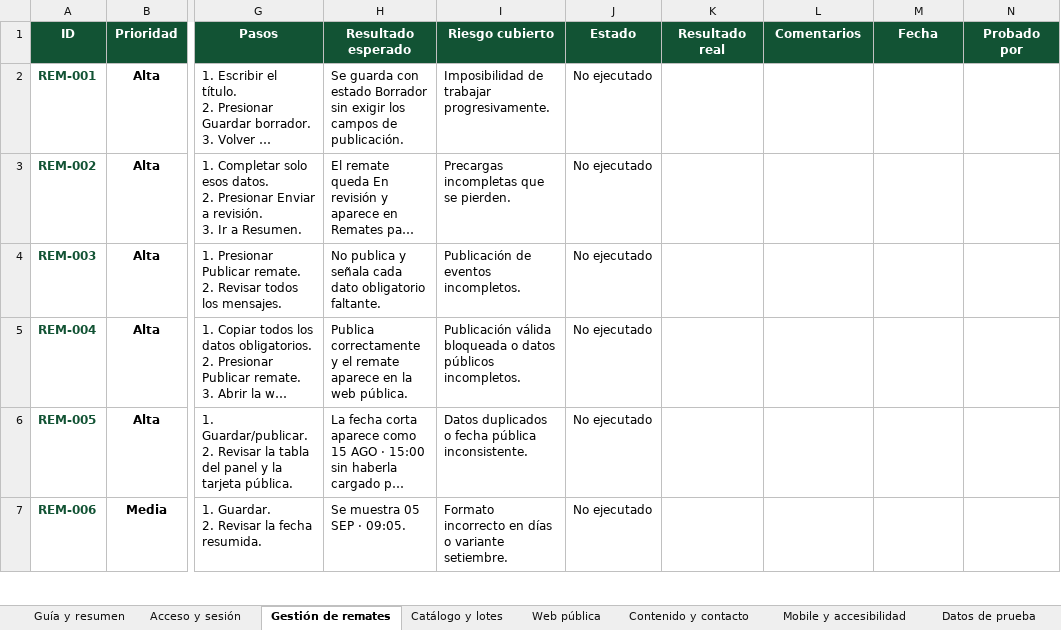
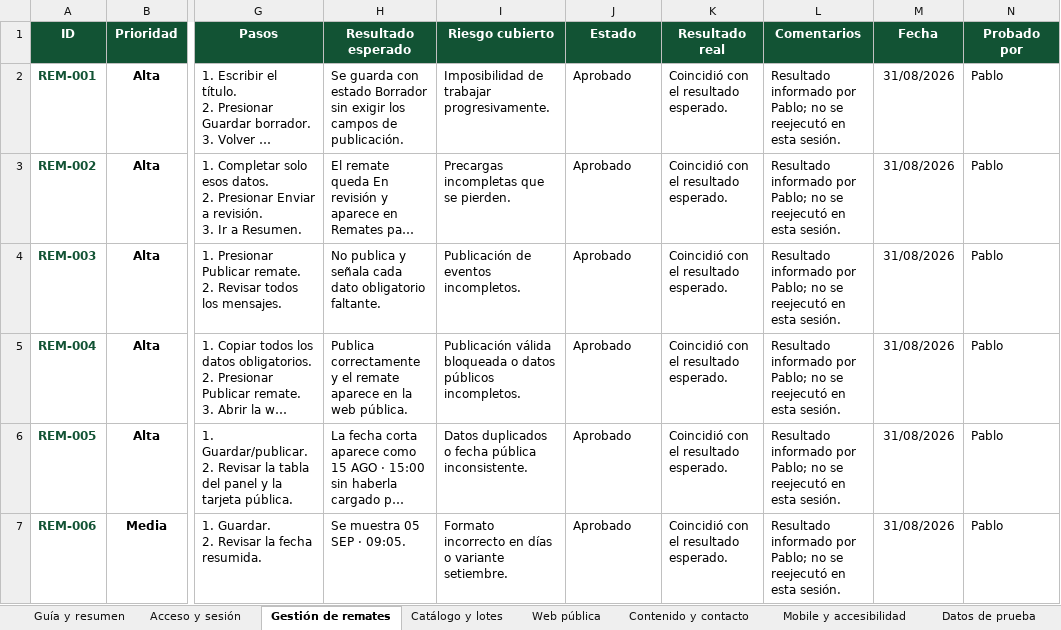
Before and after one commit to PabloCaffaro/zunino_remates_web, an Excel workbook: docs/qa/Casos de prueba - Zunino Remates Web.xlsx, sheet Gestión de remates, drawn as a sheet; only a part is shown, gaps mark what is left out; long unchanged cells end in …; values as stored, in another font and other column widths than the file's, no borders; conditional formats and table styles not drawn; the diff covers the shown part only; the diff names each change by its address in the sheet, - before the commit and + after, or states it on an @@ line.

```diff
--- a/docs/qa/Casos de prueba - Zunino Remates Web.xlsx (sheet Gestión de remates)
+++ b/docs/qa/Casos de prueba - Zunino Remates Web.xlsx (sheet Gestión de remates)
-J2:J7 (Estado): No ejecutado
+J2:J7 (Estado): Aprobado
-K2:K7 (Resultado real): (empty)
+K2:K7 (Resultado real): Coincidió con el resultado esperado.
-L2:L7 (Comentarios): (empty)
+L2:L7 (Comentarios): Resultado informado por Pablo; no se reejecutó en esta sesión.
-M2:M7 (Fecha): (empty)
+M2:M7 (Fecha): 31/08/2026
-N2:N7 (Probado por): (empty)
+N2:N7 (Probado por): Pablo
```
Also changed, not shown: 10 added rows and 68 edited cells elsewhere in this sheet, sheet Catálogo y lotes, sheet Guía y resumen, sheet Mobile y accesibilidad, sheet Web pública, sheet Datos de prueba, formulas that keep their value, charts or pictures, 6 other files.
